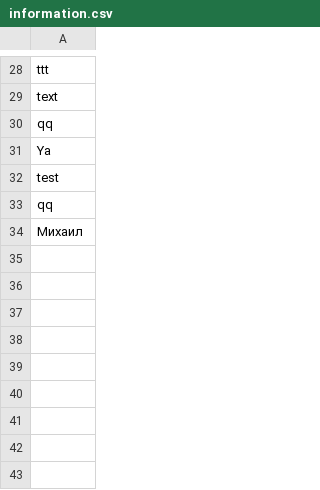
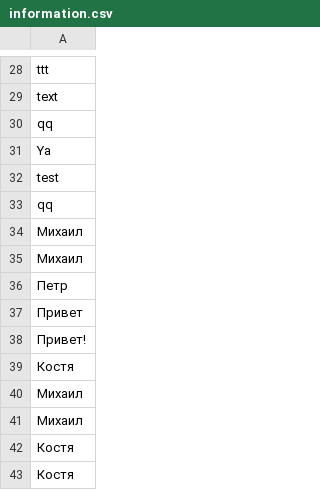
Before and after one commit to balabaev00/Java, a CSV file: ChatBot/information.csv, drawn as a sheet; only a part is shown, gaps mark what is left out.

```diff
--- a/ChatBot/information.csv
+++ b/ChatBot/information.csv
@@ -34 +34,10 @@ qq
 Михаил
+Михаил
+Петр
+Привет
+Привет!
+Костя
+Михаил
+Михаил
+Костя
+Костя
```
Also changed, not shown: 11 other files.
